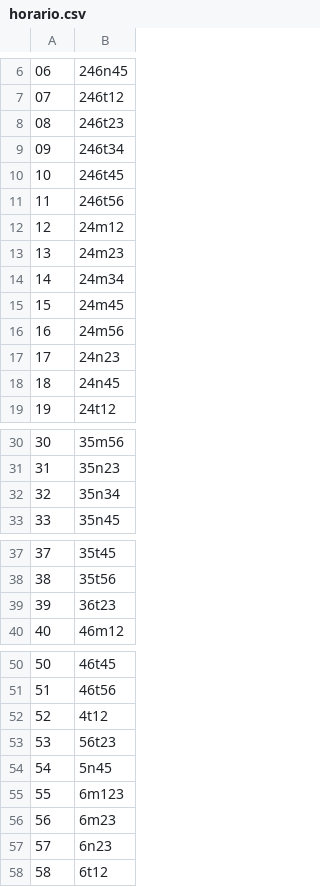
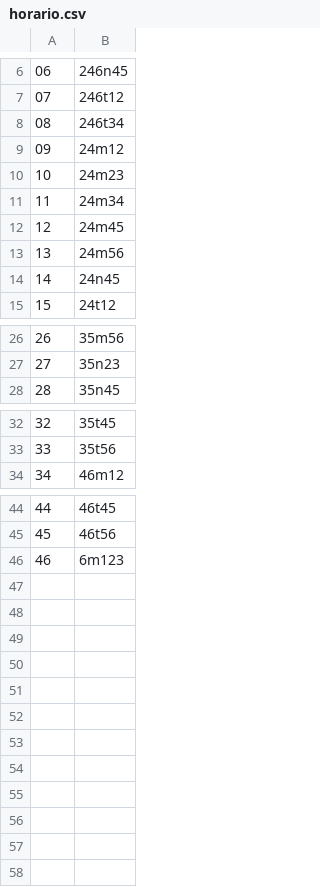
Before and after one commit to mpbsd/mmc, a CSV file: data/csv/horario.csv, drawn as a sheet; only a part is shown, gaps mark what is left out; removed rows and columns are numbered as before the commit, all else as after; the diff names each change by its address in the sheet, - before the commit and + after, or states it on an @@ line.

```diff
--- a/data/csv/horario.csv
+++ b/data/csv/horario.csv
-row 8: 08 | 246t23
@@ column A renumbered between rows 8 and 46 @@
-row 10: 10 | 246t45
-row 11: 11 | 246t56
-row 17: 17 | 24n23
-row 32: 32 | 35n34
-row 39: 39 | 36t23
-row 52: 52 | 4t12
-row 53: 53 | 56t23
-row 54: 54 | 5n45
-row 56: 56 | 6m23
-row 57: 57 | 6n23
-row 58: 58 | 6t12
```
Also changed, not shown: data/csv/curso.csv, data/csv/disciplina.csv, 24 other files.
